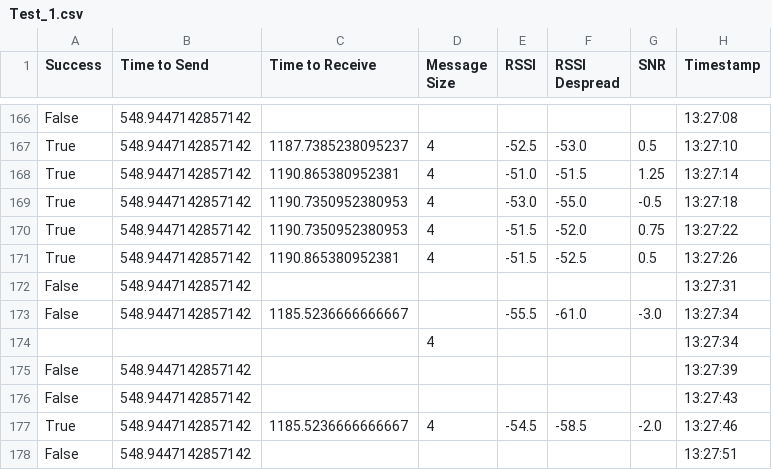
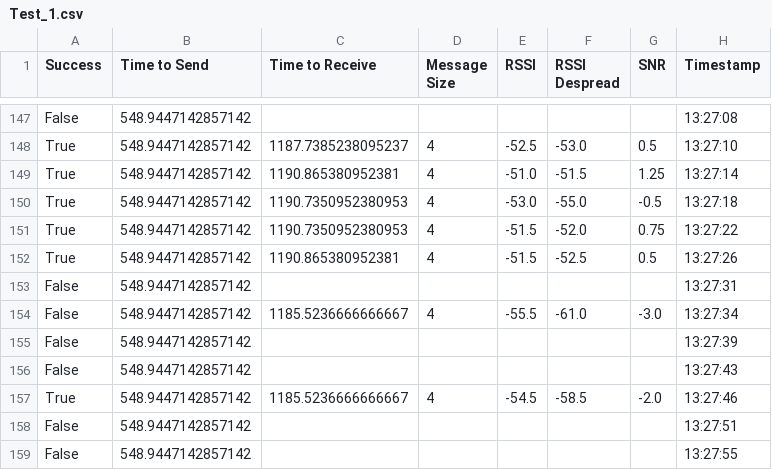
Before and after one commit to marrrk/LoRaDongle, a CSV file: testing/outdoor_cbd/Test_1.csv, drawn as a sheet; only a part is shown, gaps mark what is left out; the shorter side is filled out with more unchanged rows; the diff covers the shown part only.

```diff
--- a/testing/outdoor_cbd/Test_1.csv
+++ b/testing/outdoor_cbd/Test_1.csv
@@ -172,4 +153,3 @@ True,548.9447142857142,1190.865380952381,4,-51.5,-52.5,0.5,13:27:26
 False,548.9447142857142,,,,,,13:27:31
-False,548.9447142857142,1185.5236666666667,,-55.5,-61.0,-3.0,13:27:34
-,,,4,,,,13:27:34
+False,548.9447142857142,1185.5236666666667,4,-55.5,-61.0,-3.0,13:27:34
 False,548.9447142857142,,,,,,13:27:39
```
Also changed, not shown: 19 removed rows and 1 edited cell elsewhere in this file, testing/outdoor_cbd/Test_2.csv, testing/outdoor_cbd/Test_4.csv, 1 other file.
